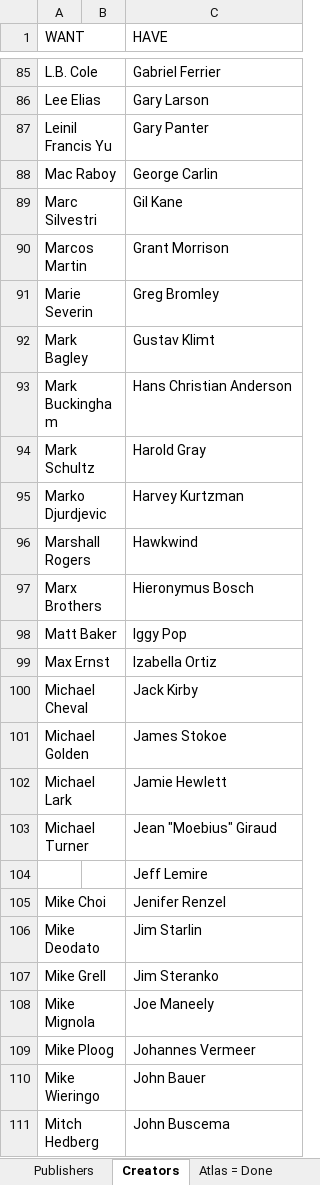
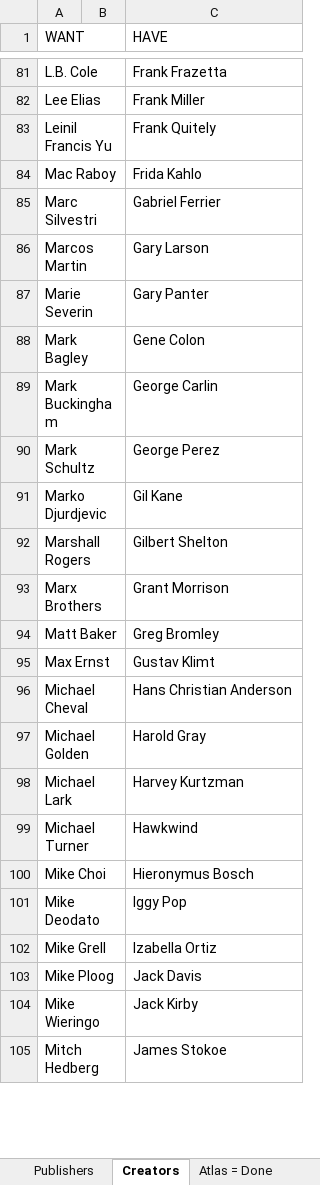
Before and after one commit to blzimg/blzimg.github.io, an Excel workbook: Creators.xlsx, sheet Creators, drawn as a sheet; only a part is shown, gaps mark what is left out; values as stored, in another font and other column widths than the file's, no borders; table styles not drawn; removed rows and columns are numbered as before the commit, all else as after; the diff covers the shown part only; the diff names each change by its address in the sheet, - before the commit and + after, or states it on an @@ line.

```diff
--- a/Creators.xlsx (sheet Creators)
+++ b/Creators.xlsx (sheet Creators)
-C81 (HAVE): Gabriel Ferrier
+C81 (HAVE): Frank Frazetta
-C82 (HAVE): Gary Larson
+C82 (HAVE): Frank Miller
-C83 (HAVE): Gary Panter
+C83 (HAVE): Frank Quitely
-C84 (HAVE): George Carlin
+C84 (HAVE): Frida Kahlo
-C85 (HAVE): Gil Kane
+C85 (HAVE): Gabriel Ferrier
-C86 (HAVE): Grant Morrison
+C86 (HAVE): Gary Larson
-C87 (HAVE): Greg Bromley
+C87 (HAVE): Gary Panter
-C88 (HAVE): Gustav Klimt
+C88 (HAVE): Gene Colon
-C89 (HAVE): Hans Christian Anderson
+C89 (HAVE): George Carlin
-C90 (HAVE): Harold Gray
+C90 (HAVE): George Perez
-C91 (HAVE): Harvey Kurtzman
+C91 (HAVE): Gil Kane
-C92 (HAVE): Hawkwind
+C92 (HAVE): Gilbert Shelton
-C93 (HAVE): Hieronymus Bosch
+C93 (HAVE): Grant Morrison
-C94 (HAVE): Iggy Pop
+C94 (HAVE): Greg Bromley
-C95 (HAVE): Izabella Ortiz
+C95 (HAVE): Gustav Klimt
-C96 (HAVE): Jack Kirby
+C96 (HAVE): Hans Christian Anderson
-C97 (HAVE): James Stokoe
+C97 (HAVE): Harold Gray
-C98 (HAVE): Jamie Hewlett
+C98 (HAVE): Harvey Kurtzman
-C99 (HAVE): Jean "Moebius" Giraud
+C99 (HAVE): Hawkwind
-row 104:  |  | Jeff Lemire
-C100 (HAVE): Jenifer Renzel
+C100 (HAVE): Hieronymus Bosch
-C101 (HAVE): Jim Starlin
+C101 (HAVE): Iggy Pop
-C102 (HAVE): Jim Steranko
+C102 (HAVE): Izabella Ortiz
-row 108: Mike Mignola |  | Joe Maneely
-C103 (HAVE): Johannes Vermeer
+C103 (HAVE): Jack Davis
-C104 (HAVE): John Bauer
+C104 (HAVE): Jack Kirby
-C105 (HAVE): John Buscema
+C105 (HAVE): James Stokoe
```
Also changed, not shown: 13 added rows, 5 removed rows and 99 edited cells elsewhere in this sheet, 19 other files.
